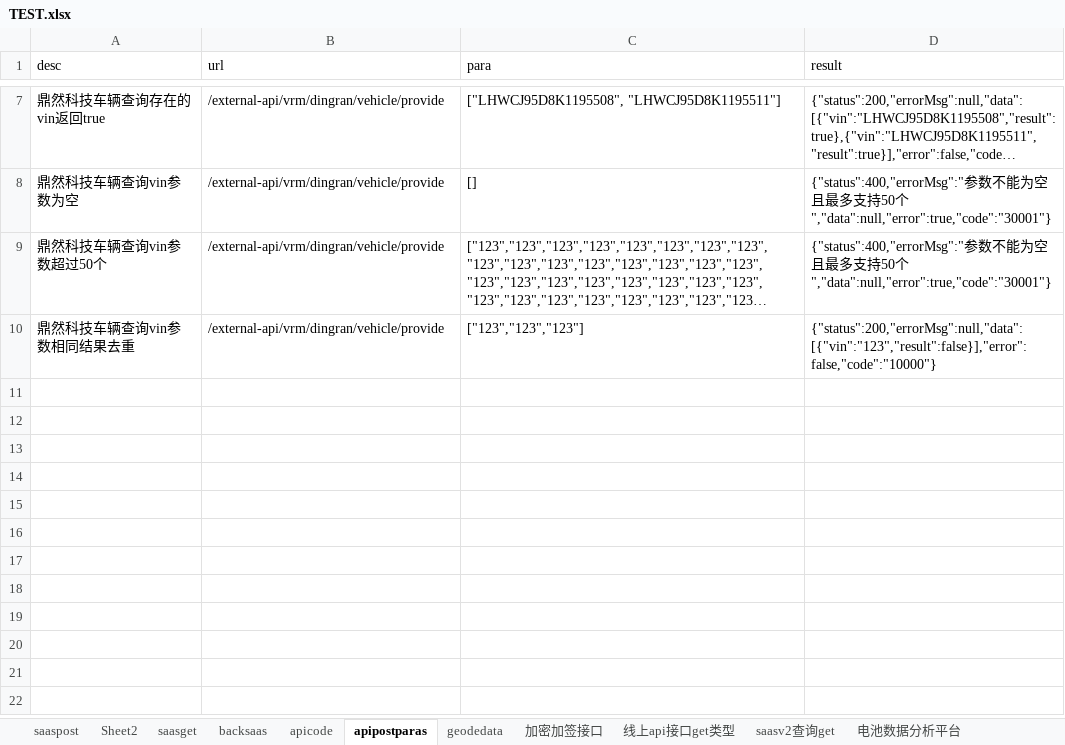
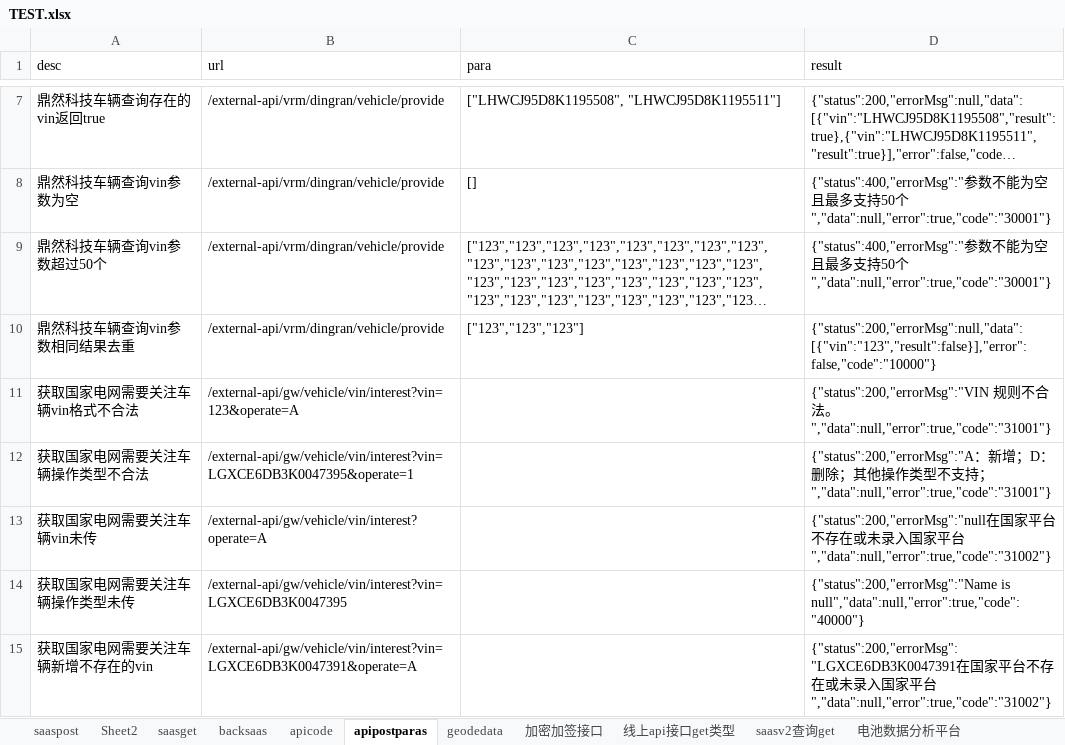
Before and after one commit to erichg001/apitest, an Excel workbook: src/main/resources/TEST.xlsx, sheet apipostparas, drawn as a sheet; only a part is shown, gaps mark what is left out; long unchanged cells end in …; values as stored, in another font and other column widths than the file's, no borders; the diff names each change by its address in the sheet, - before the commit and + after, or states it on an @@ line.

```diff
--- a/src/main/resources/TEST.xlsx (sheet apipostparas)
+++ b/src/main/resources/TEST.xlsx (sheet apipostparas)
+row 11: 获取国家电网需要关注车辆vin格式不合法 | /external-api/gw/vehicle/vin/interest?vin=123&operate=A |  | {"status":200,"errorMsg":"VIN 规则不合法。","data":null,"error":true,"code":"31001"}
+row 12: 获取国家电网需要关注车辆操作类型不合法 | /external-api/gw/vehicle/vin/interest?vin=LGXCE6DB3K0047395&operate=1 |  | {"status":200,"errorMsg":"A：新增；D：删除；其他操作类型不支持；","data":null,"error":true,"code":"31001"}
+row 13: 获取国家电网需要关注车辆vin未传 | /external-api/gw/vehicle/vin/interest?operate=A |  | {"status":200,"errorMsg":"null在国家平台不存在或未录入国家平台","data":null,"error":true,"code":"31002"}
+row 14: 获取国家电网需要关注车辆操作类型未传 | /external-api/gw/vehicle/vin/interest?vin=LGXCE6DB3K0047395 |  | {"status":200,"errorMsg":"Name is null","data":null,"error":true,"code":"40000"}
+row 15: 获取国家电网需要关注车辆新增不存在的vin | /external-api/gw/vehicle/vin/interest?vin=LGXCE6DB3K0047391&operate=A |  | {"status":200,"errorMsg":"LGXCE6DB3K0047391在国家平台不存在或未录入国家平台","data":null,"error":true,"code":"31002"}
```
Also changed, not shown: sheet apicode, target/classes/TEST.xlsx, 35 other files.
